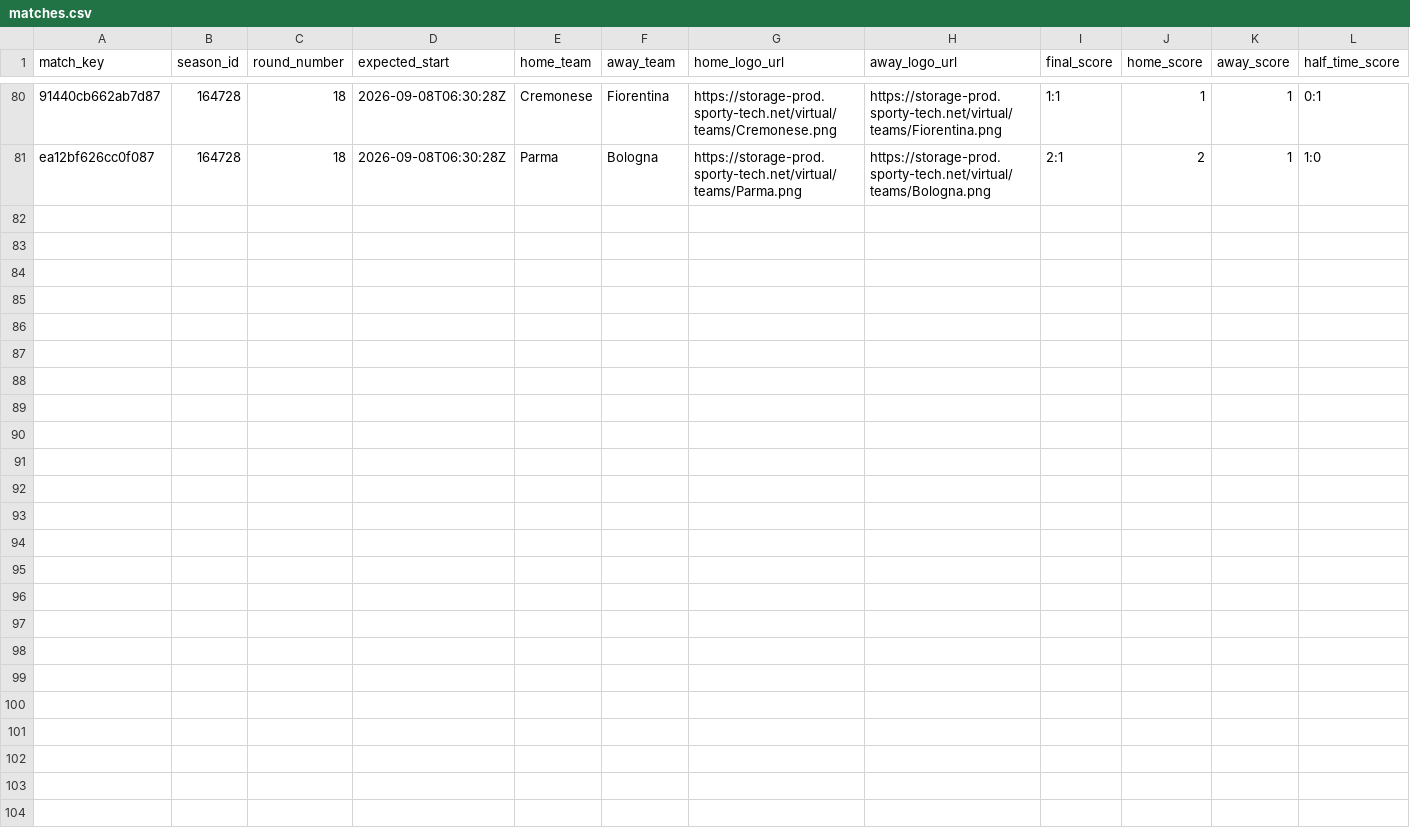
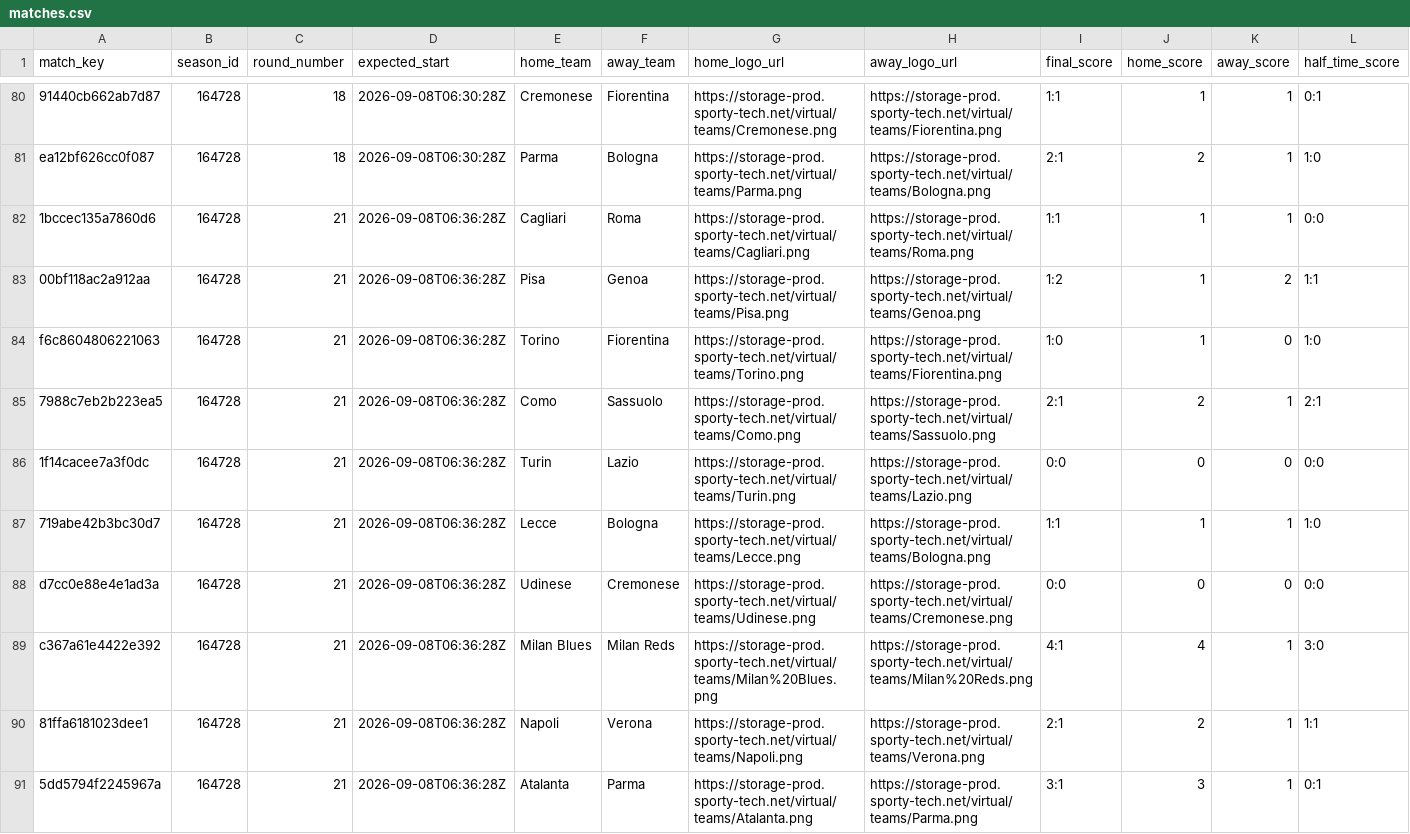
Before and after one commit to michaeldiary77-sys/virtual-leagues-collector, a CSV file: data/8036_italian-league/matches.csv, drawn as a sheet; only a part is shown, gaps mark what is left out; rows hold the shown columns only; the diff names each change by its address in the sheet, - before the commit and + after, or states it on an @@ line.

```diff
--- a/data/8036_italian-league/matches.csv
+++ b/data/8036_italian-league/matches.csv
+row 82: 1bccec135a7860d6 | 164728 | 21 | 2026-09-08T06:36:28Z | Cagliari | Roma | https://storage-prod.sporty-tech.net/virtual/teams/Cagliari.png | https://storage-prod.sporty-tech.net/virtual/teams/Roma.png | 1:1 | 1 | 1 | 0:0
+row 83: 00bf118ac2a912aa | 164728 | 21 | 2026-09-08T06:36:28Z | Pisa | Genoa | https://storage-prod.sporty-tech.net/virtual/teams/Pisa.png | https://storage-prod.sporty-tech.net/virtual/teams/Genoa.png | 1:2 | 1 | 2 | 1:1
+row 84: f6c8604806221063 | 164728 | 21 | 2026-09-08T06:36:28Z | Torino | Fiorentina | https://storage-prod.sporty-tech.net/virtual/teams/Torino.png | https://storage-prod.sporty-tech.net/virtual/teams/Fiorentina.png | 1:0 | 1 | 0 | 1:0
+row 85: 7988c7eb2b223ea5 | 164728 | 21 | 2026-09-08T06:36:28Z | Como | Sassuolo | https://storage-prod.sporty-tech.net/virtual/teams/Como.png | https://storage-prod.sporty-tech.net/virtual/teams/Sassuolo.png | 2:1 | 2 | 1 | 2:1
+row 86: 1f14cacee7a3f0dc | 164728 | 21 | 2026-09-08T06:36:28Z | Turin | Lazio | https://storage-prod.sporty-tech.net/virtual/teams/Turin.png | https://storage-prod.sporty-tech.net/virtual/teams/Lazio.png | 0:0 | 0 | 0 | 0:0
+row 87: 719abe42b3bc30d7 | 164728 | 21 | 2026-09-08T06:36:28Z | Lecce | Bologna | https://storage-prod.sporty-tech.net/virtual/teams/Lecce.png | https://storage-prod.sporty-tech.net/virtual/teams/Bologna.png | 1:1 | 1 | 1 | 1:0
+row 88: d7cc0e88e4e1ad3a | 164728 | 21 | 2026-09-08T06:36:28Z | Udinese | Cremonese | https://storage-prod.sporty-tech.net/virtual/teams/Udinese.png | https://storage-prod.sporty-tech.net/virtual/teams/Cremonese.png | 0:0 | 0 | 0 | 0:0
+row 89: c367a61e4422e392 | 164728 | 21 | 2026-09-08T06:36:28Z | Milan Blues | Milan Reds | https://storage-prod.sporty-tech.net/virtual/teams/Milan%20Blues.png | https://storage-prod.sporty-tech.net/virtual/teams/Milan%20Reds.png | 4:1 | 4 | 1 | 3:0
+row 90: 81ffa6181023dee1 | 164728 | 21 | 2026-09-08T06:36:28Z | Napoli | Verona | https://storage-prod.sporty-tech.net/virtual/teams/Napoli.png | https://storage-prod.sporty-tech.net/virtual/teams/Verona.png | 2:1 | 2 | 1 | 1:1
+row 91: 5dd5794f2245967a | 164728 | 21 | 2026-09-08T06:36:28Z | Atalanta | Parma | https://storage-prod.sporty-tech.net/virtual/teams/Atalanta.png | https://storage-prod.sporty-tech.net/virtual/teams/Parma.png | 3:1 | 3 | 1 | 0:1
```
Also changed, not shown: data/8035_english-league/matches.csv, data/8037_spanish-league/matches.csv, 32 other files.
